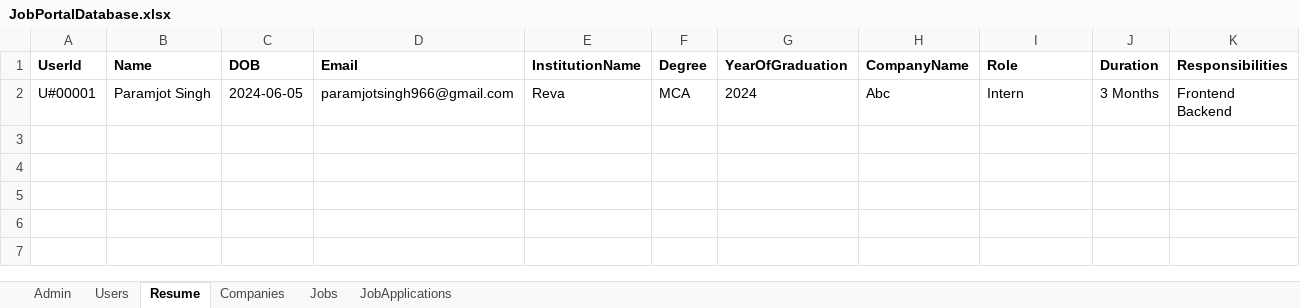
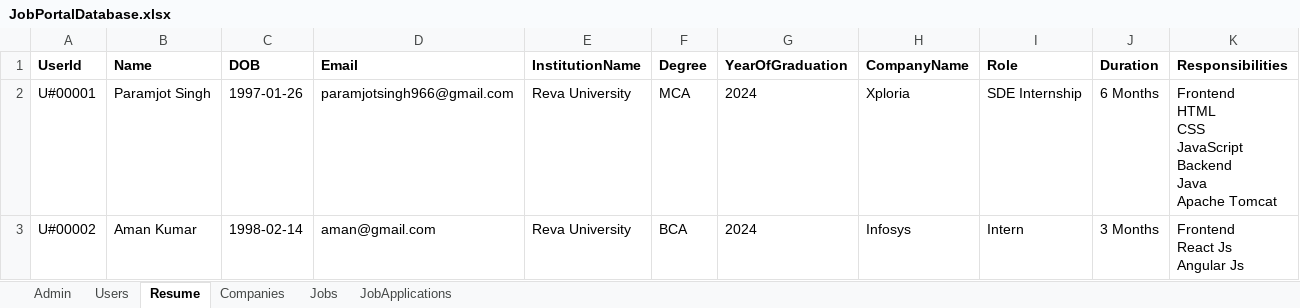
Before and after one commit to LuckySingh1234/JobPortalBackend, an Excel workbook: data/JobPortalDatabase.xlsx, sheet Resume, drawn as a sheet; values as stored, in another font and other column widths than the file's, no borders; ↵ is a line break in a cell; the diff names each change by its address in the sheet, - before the commit and + after, or states it on an @@ line.

Commit message:
Added Fetch Resume API

```diff
--- a/data/JobPortalDatabase.xlsx (sheet Resume)
+++ b/data/JobPortalDatabase.xlsx (sheet Resume)
-C2 (DOB): 2024-06-05
+C2 (DOB): 1997-01-26
-E2 (InstitutionName): Reva
+E2 (InstitutionName): Reva University
-H2 (CompanyName): Abc
+H2 (CompanyName): Xploria
-I2 (Role): Intern
+I2 (Role): SDE Internship
-J2 (Duration): 3 Months
+J2 (Duration): 6 Months
-K2 (Responsibilities): Frontend ↵ Backend
+K2 (Responsibilities): Frontend ↵ HTML ↵ CSS ↵ JavaScript ↵ Backend ↵ Java ↵ Apache Tomcat
+row 3: U#00002 | Aman Kumar | 1998-02-14 | aman@gmail.com | Reva University | BCA | 2024 | Infosys | Intern | 3 Months | Frontend ↵ React Js ↵ Angular Js
```
Also changed, not shown: sheet JobApplications, 2 other files.
